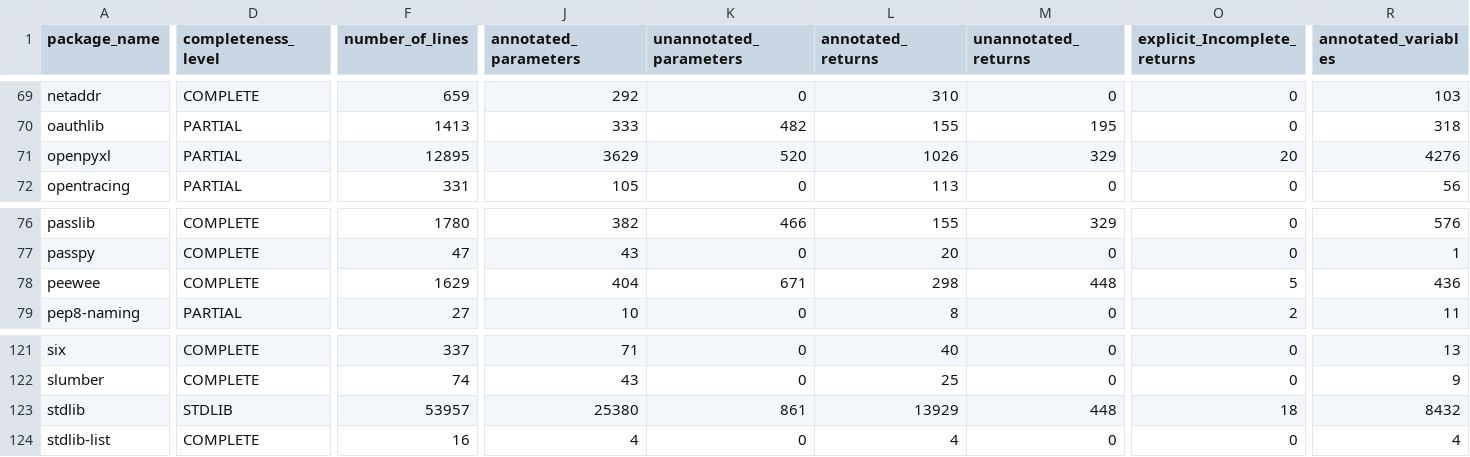
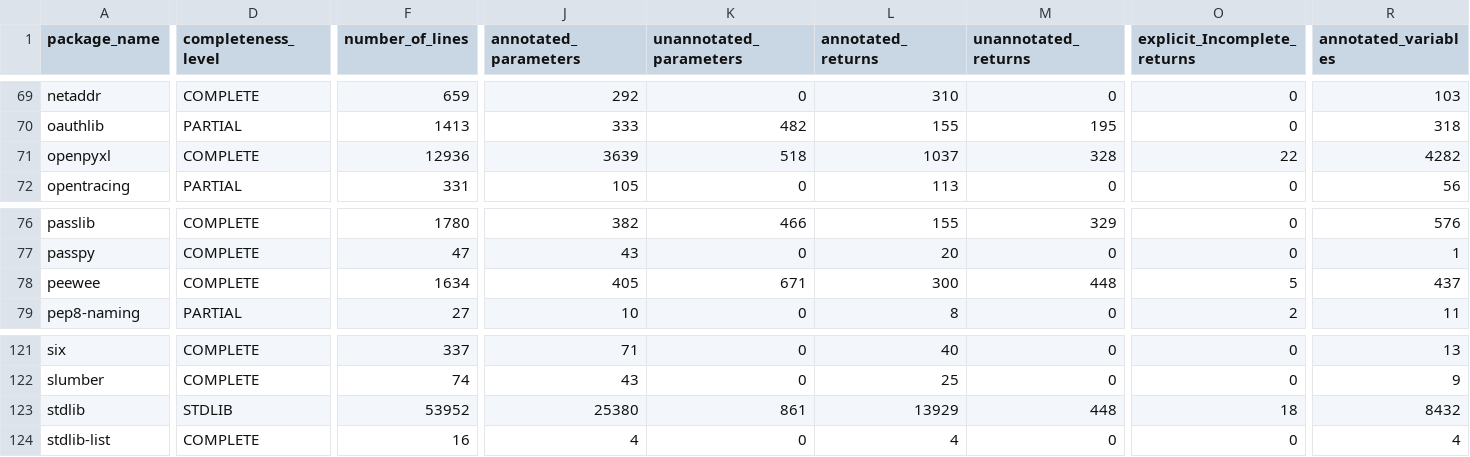
Before and after one commit to AlexWaygood/typeshed-stats, a CSV file: examples/example.csv, drawn as a sheet; only a part is shown, gaps mark what is left out; the diff covers the shown part only; the diff names each change by its address in the sheet, - before the commit and + after, or states it on an @@ line.

Commit message:
👷 Automated regeneration of examples and docs

```diff
--- a/examples/example.csv
+++ b/examples/example.csv
-D71 (completeness_level): PARTIAL
+D71 (completeness_level): COMPLETE
-F71 (number_of_lines): 12895
+F71 (number_of_lines): 12936
-J71 (annotated_parameters): 3629
+J71 (annotated_parameters): 3639
-K71 (unannotated_parameters): 520
+K71 (unannotated_parameters): 518
-L71 (annotated_returns): 1026
+L71 (annotated_returns): 1037
-M71 (unannotated_returns): 329
+M71 (unannotated_returns): 328
-O71 (explicit_Incomplete_returns): 20
+O71 (explicit_Incomplete_returns): 22
-R71 (annotated_variables): 4276
+R71 (annotated_variables): 4282
-F78 (number_of_lines): 1629
+F78 (number_of_lines): 1634
-J78 (annotated_parameters): 404
+J78 (annotated_parameters): 405
-L78 (annotated_returns): 298
+L78 (annotated_returns): 300
-R78 (annotated_variables): 436
+R78 (annotated_variables): 437
-F123 (number_of_lines): 53957
+F123 (number_of_lines): 53952
```
Also changed, not shown: 5 edited cells elsewhere in this file, 2 other files.
